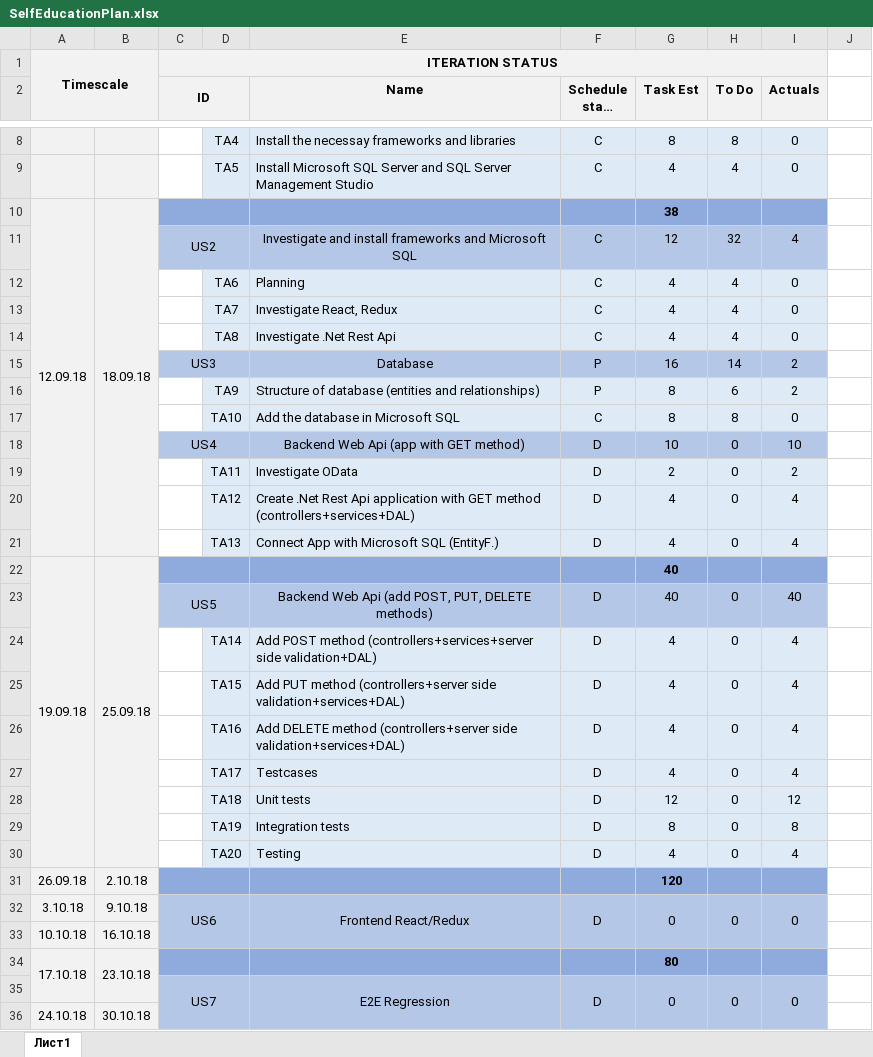
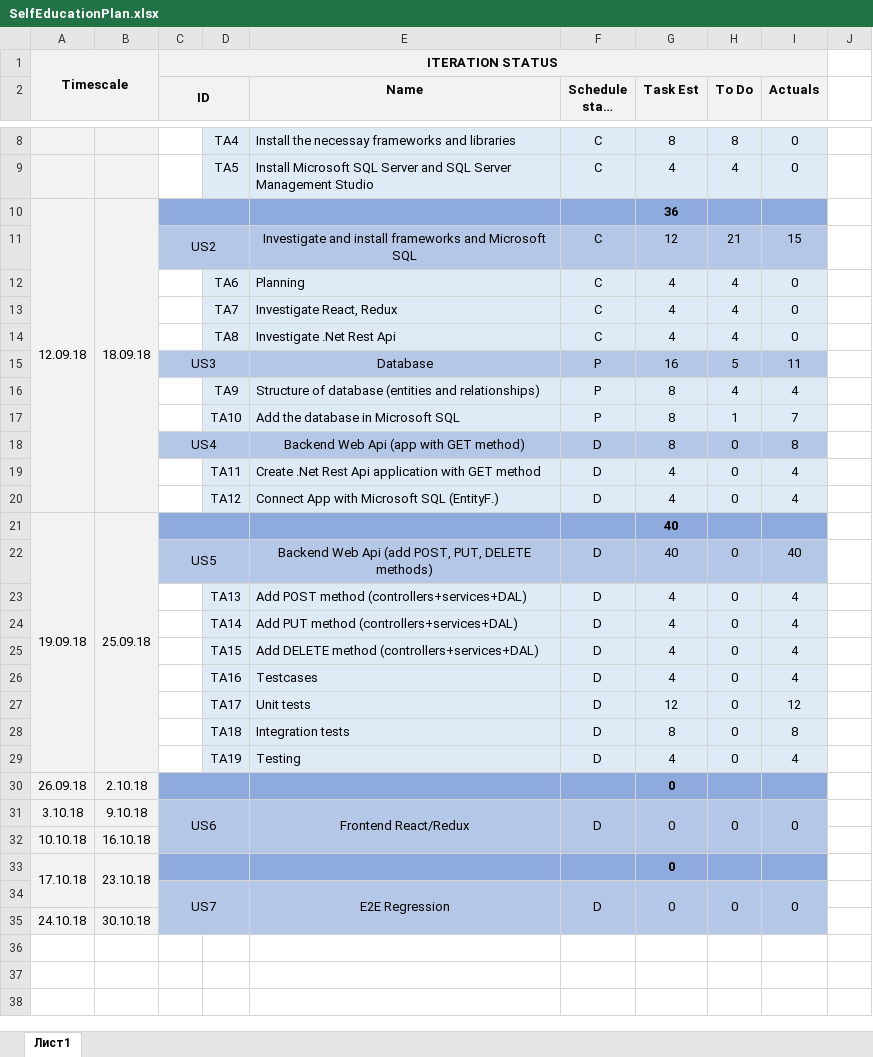
Before and after one commit to Vikroriia/DOTNET_React_App, an Excel workbook: SelfEducationPlan.xlsx, sheet Лист1, drawn as a sheet; only a part is shown, gaps mark what is left out; long unchanged cells end in …; values as stored, in another font and other column widths than the file's, no borders; removed rows and columns are numbered as before the commit, all else as after; rows hold the shown columns only; the diff names each change by its address in the sheet, - before the commit and + after, or states it on an @@ line.

Commit message:
Revert "Initial schema of database + update of plan"
This reverts commit 71ae8b3d28ba3ae89dc973e94b637345d0b89b8e.

```diff
--- a/SelfEducationPlan.xlsx (sheet Лист1)
+++ b/SelfEducationPlan.xlsx (sheet Лист1)
-G10 (Task Est): 38
+G10 (Task Est): 36
-H11 (To Do): 32
+H11 (To Do): 21
-I11 (Actuals): 4
+I11 (Actuals): 15
-H15 (To Do): 14
+H15 (To Do): 5
-I15 (Actuals): 2
+I15 (Actuals): 11
-H16 (To Do): 6
+H16 (To Do): 4
-I16 (Actuals): 2
+I16 (Actuals): 4
-F17 (Schedule state (D, P, C, A)): C
+F17 (Schedule state (D, P, C, A)): P
-H17 (To Do): 8
+H17 (To Do): 1
-I17 (Actuals): 0
+I17 (Actuals): 7
-G18 (Task Est): 10
+G18 (Task Est): 8
-I18 (Actuals): 10
+I18 (Actuals): 8
-row 19:  |  |  | TA11 | Investigate OData | D | 2 | 0 | 2
-D19: TA12
+D19: TA11
-E19 (Name): …GET method (controllers+services+DAL)
+E19 (Name): …GET method
-D20: TA13
+D20: TA12
-D23: TA14
+D23: TA13
-E23 (Name): …POST method (controllers+services+server side validation+DAL)
+E23 (Name): …POST method (controllers+services+DAL)
-D24: TA15
+D24: TA14
-E24 (Name): …PUT method (controllers+server side validation+services+DAL)
+E24 (Name): …PUT method (controllers+services+DAL)
-D25: TA16
+D25: TA15
-E25 (Name): …DELETE method (controllers+server side validation+services+DAL)
+E25 (Name): …DELETE method (controllers+services+DAL)
-D26: TA17
+D26: TA16
-D27: TA18
+D27: TA17
-D28: TA19
+D28: TA18
-D29: TA20
+D29: TA19
-G30 (Task Est): 120
+G30 (Task Est): 0
-G33 (Task Est): 80
+G33 (Task Est): 0
```
Also changed, not shown: formulas that keep their value, 1 other file.
